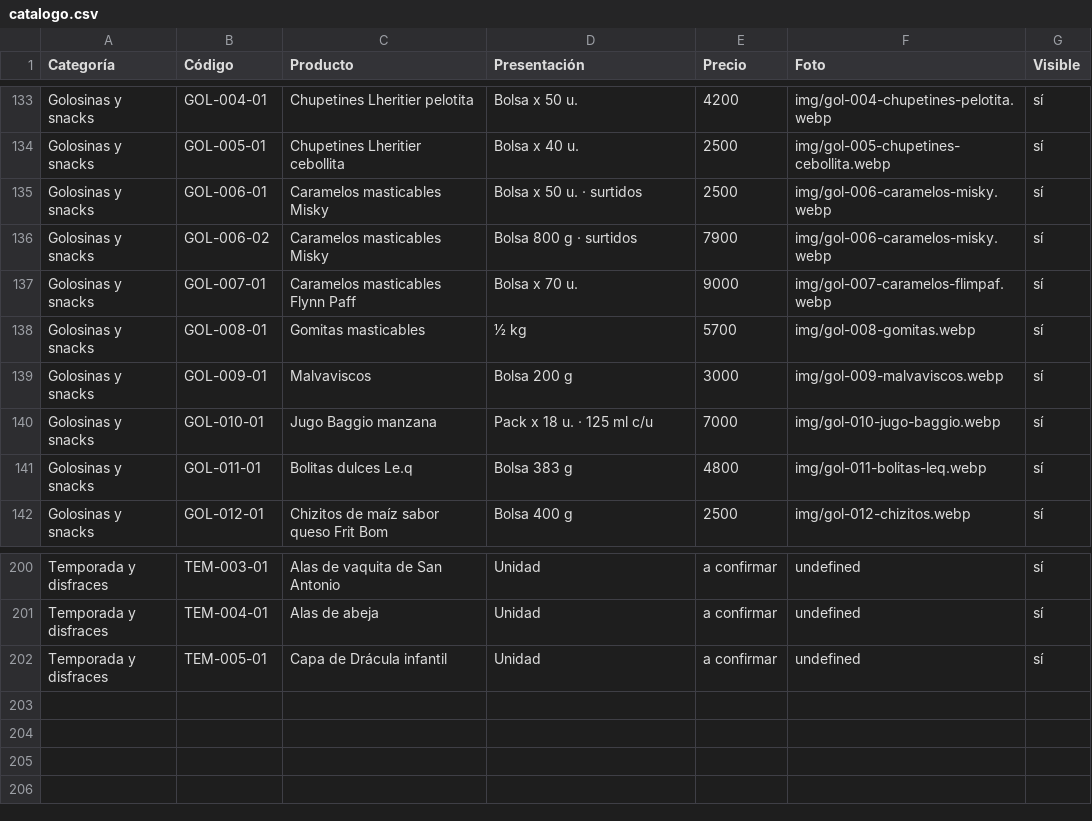
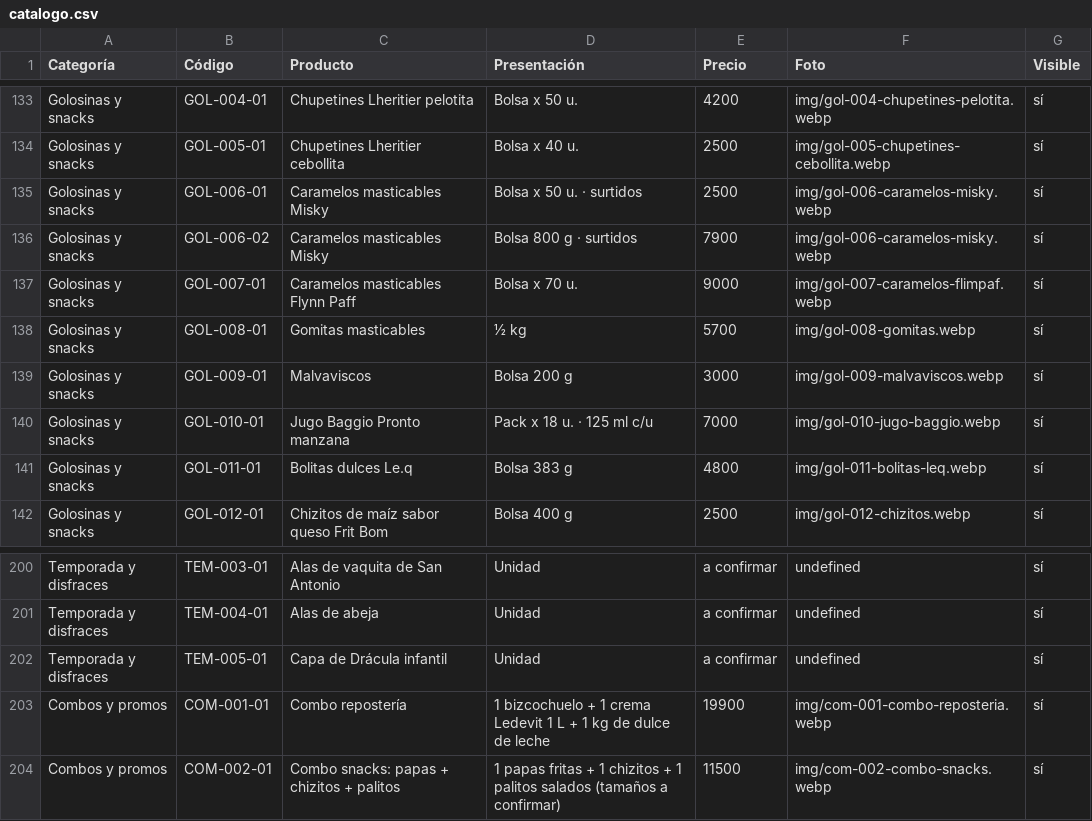
Before and after one commit to lucasguillermon-hub/todo-cotillon, a CSV file: catalogo.csv, drawn as a sheet; only a part is shown, gaps mark what is left out.

```diff
--- a/catalogo.csv
+++ b/catalogo.csv
@@ -139,3 +139,3 @@ Golosinas y snacks,GOL-008-01,Gomitas masticables,½ kg,5700,img/gol-008-gomitas
 Golosinas y snacks,GOL-009-01,Malvaviscos,Bolsa 200 g,3000,img/gol-009-malvaviscos.webp,sí
-Golosinas y snacks,GOL-010-01,Jugo Baggio manzana,Pack x 18 u. · 125 ml c/u,7000,img/gol-010-jugo-baggio.webp,sí
+Golosinas y snacks,GOL-010-01,Jugo Baggio Pronto manzana,Pack x 18 u. · 125 ml c/u,7000,img/gol-010-jugo-baggio.webp,sí
 Golosinas y snacks,GOL-011-01,Bolitas dulces Le.q,Bolsa 383 g,4800,img/gol-011-bolitas-leq.webp,sí
@@ -202 +202,3 @@ Temporada y disfraces,TEM-004-01,Alas de abeja,Unidad,a confirmar,undefined,sí
 Temporada y disfraces,TEM-005-01,Capa de Drácula infantil,Unidad,a confirmar,undefined,sí
+Combos y promos,COM-001-01,Combo repostería,1 bizcochuelo + 1 crema Ledevit 1 L + 1 kg de dulce de leche,19900,img/com-001-combo-reposteria.webp,sí
+Combos y promos,COM-002-01,Combo snacks: papas + chizitos + palitos,1 papas fritas + 1 chizitos + 1 palitos salados (tamaños a confirmar),11500,img/com-002-combo-snacks.webp,sí
```
Also changed, not shown: 6 other files.
